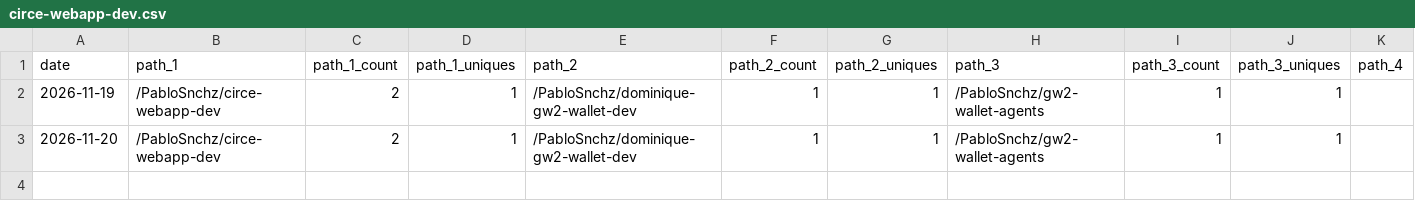
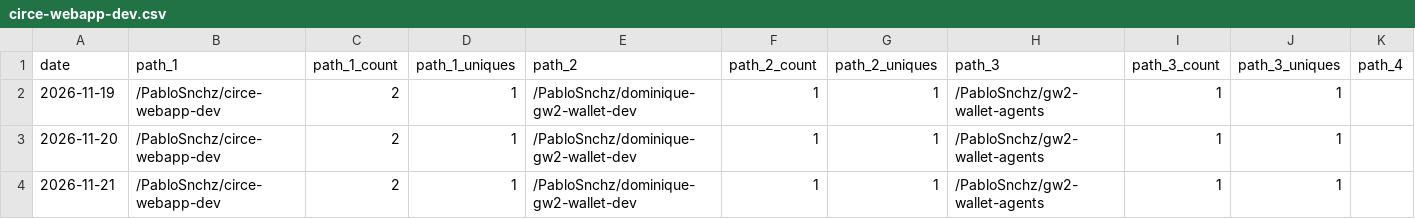
Before and after one commit to PabloSnchz/github-repo-traffic-stats, a CSV file: data/github_paths/circe-webapp-dev.csv, drawn as a sheet; only a part is shown; rows hold the shown columns only; the diff names each change by its address in the sheet, - before the commit and + after, or states it on an @@ line.

```diff
--- a/data/github_paths/circe-webapp-dev.csv
+++ b/data/github_paths/circe-webapp-dev.csv
+row 4: 2026-11-21 | /PabloSnchz/circe-webapp-dev | 2 | 1 | /PabloSnchz/dominique-gw2-wallet-dev | 1 | 1 | /PabloSnchz/gw2-wallet-agents | 1 | 1
```
Also changed, not shown: data/github_paths/gw2-factory-dashboard.csv, data/github_paths/gw2-factory-dev.csv, 9 other files.
